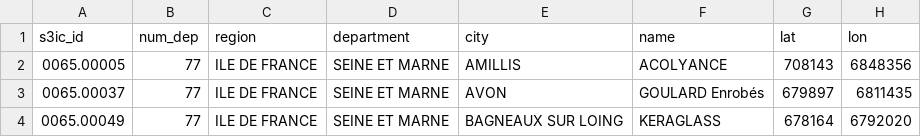
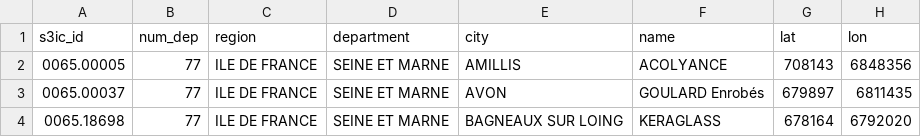
Before and after one commit to Envinorma/envinorma-web, a CSV file: db/seeds/installations_sample_rspec.csv, drawn as a sheet; only a part is shown; the diff names each change by its address in the sheet, - before the commit and + after, or states it on an @@ line.

```diff
--- a/db/seeds/installations_sample_rspec.csv
+++ b/db/seeds/installations_sample_rspec.csv
-A4 (s3ic_id): 0065.00049
+A4 (s3ic_id): 0065.18698
```
Also changed, not shown: 2 other files.
